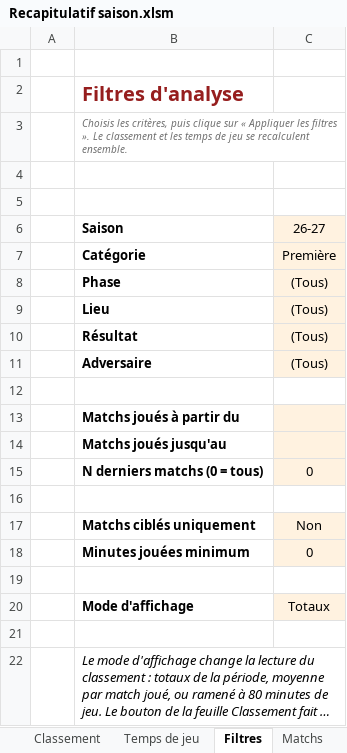
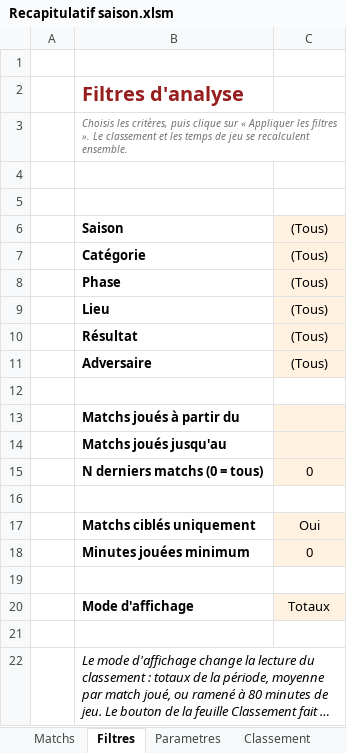
Before and after one commit to Bastien-32/RugbyStatsVeo, an Excel workbook: Matchs/Recapitulatif saison.xlsm, sheet Filtres, drawn as a sheet; long unchanged cells end in …; values as stored, in another font and other column widths than the file's, no borders; charts and pictures not drawn; the diff names each change by its address in the sheet, - before the commit and + after, or states it on an @@ line.

```diff
--- a/Matchs/Recapitulatif saison.xlsm (sheet Filtres)
+++ b/Matchs/Recapitulatif saison.xlsm (sheet Filtres)
@@ sheet tab order changed: Matchs | Filtres | Parametres | Classement @@
-C6: 26-27
+C6: (Tous)
-C7: Première
+C7: (Tous)
-C17: Non
+C17: Oui
```
Also changed, not shown: sheet Classement, sheet Temps de jeu, sheet Matchs, sheet Parametres, other sheet tabs, charts or pictures, Matchs/26-27_A1_US-Portet_Premiere_DOM.xlsm, 6 other files.
